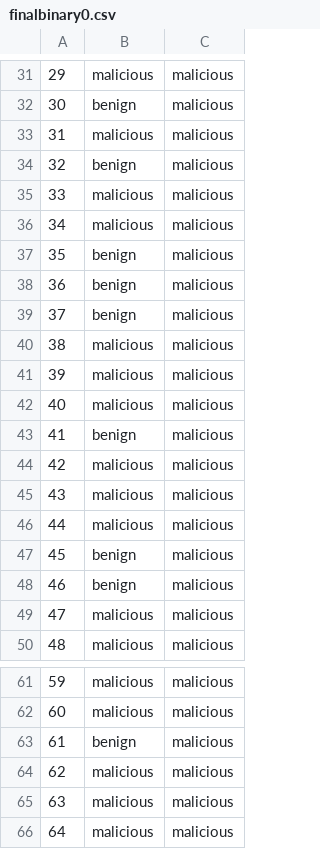
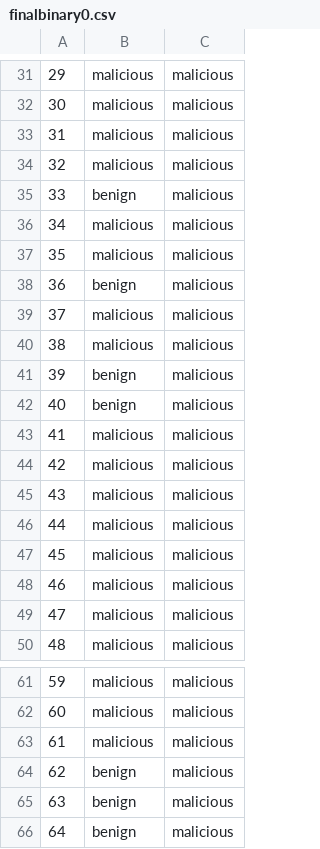
Before and after one commit to michael153/zingbox_dga, a CSV file: dga/data/finalbinary0.csv, drawn as a sheet; only a part is shown, gaps mark what is left out; the diff covers the shown part only.

```diff
--- a/dga/data/finalbinary0.csv
+++ b/dga/data/finalbinary0.csv
@@ -31,14 +31,14 @@
 29,malicious,malicious
-30,benign,malicious
+30,malicious,malicious
 31,malicious,malicious
-32,benign,malicious
-33,malicious,malicious
+32,malicious,malicious
+33,benign,malicious
 34,malicious,malicious
-35,benign,malicious
+35,malicious,malicious
 36,benign,malicious
-37,benign,malicious
+37,malicious,malicious
 38,malicious,malicious
-39,malicious,malicious
-40,malicious,malicious
-41,benign,malicious
+39,benign,malicious
+40,benign,malicious
+41,malicious,malicious
 42,malicious,malicious
@@ -46,4 +46,4 @@
 44,malicious,malicious
-45,benign,malicious
-46,benign,malicious
+45,malicious,malicious
+46,malicious,malicious
 47,malicious,malicious
@@ -62,5 +62,5 @@
 60,malicious,malicious
-61,benign,malicious
-62,malicious,malicious
-63,malicious,malicious
-64,malicious,malicious
+61,malicious,malicious
+62,benign,malicious
+63,benign,malicious
+64,benign,malicious
```
Also changed, not shown: 19 edited cells elsewhere in this file, dga/data/rankingbinary0.csv, 6 other files.
